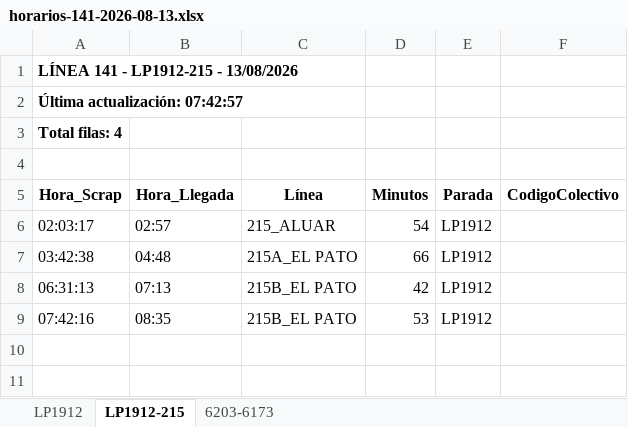
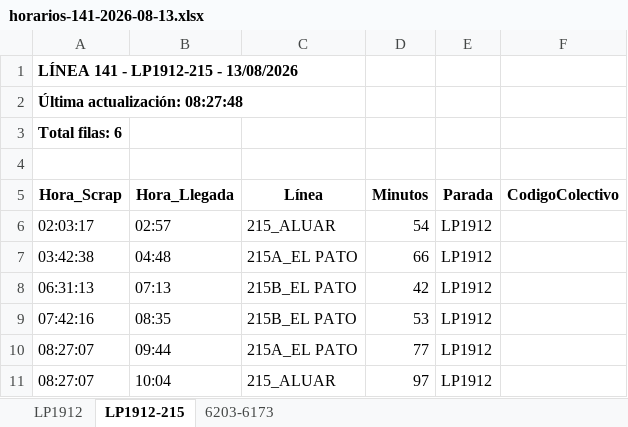
Before and after one commit to palomac00/recolector-colectivos, an Excel workbook: data/horarios-141-2026-08-13.xlsx, sheet LP1912-215, drawn as a sheet; values as stored, in another font and other column widths than the file's, no borders; the diff names each change by its address in the sheet, - before the commit and + after, or states it on an @@ line.

```diff
--- a/data/horarios-141-2026-08-13.xlsx (sheet LP1912-215)
+++ b/data/horarios-141-2026-08-13.xlsx (sheet LP1912-215)
-A2 (Hora_Scrap): Última actualización: 07:42:57
+A2 (Hora_Scrap): Última actualización: 08:27:48
-A3 (Hora_Scrap): Total filas: 4
+A3 (Hora_Scrap): Total filas: 6
+row 10: 08:27:07 | 09:44 | 215A_EL PATO | 77 | LP1912
+row 11: 08:27:07 | 10:04 | 215_ALUAR | 97 | LP1912
```
Also changed, not shown: sheet LP1912, sheet 6203-6173, 2 other files.
